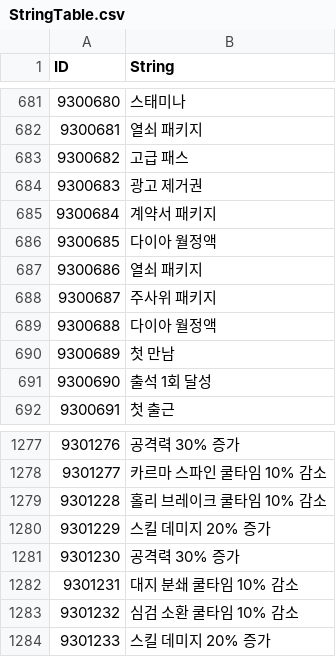
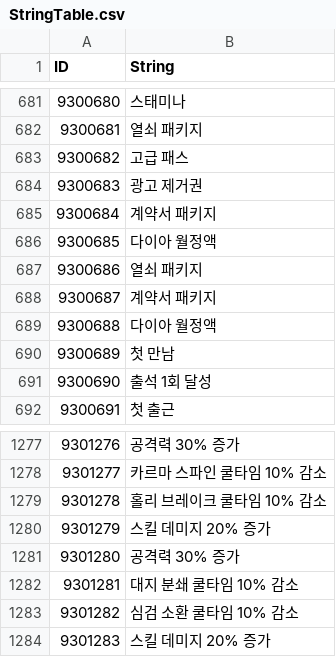
Before and after one commit to hi7524/HireAndHold, a CSV file: Assets/DataTables/StringTable.csv, drawn as a sheet; only a part is shown, gaps mark what is left out.

```diff
--- a/Assets/DataTables/StringTable.csv
+++ b/Assets/DataTables/StringTable.csv
@@ -687,3 +687,3 @@ ID,String
 9300686,열쇠 패키지
-9300687,주사위 패키지
+9300687,계약서 패키지
 9300688,다이아 월정액
@@ -1278,7 +1278,7 @@ ID,String
 9301277,카르마 스파인 쿨타임 10% 감소
-9301228,홀리 브레이크 쿨타임 10% 감소
-9301229,스킬 데미지 20% 증가
-9301230,공격력 30% 증가
-9301231,대지 분쇄 쿨타임 10% 감소
-9301232,심검 소환 쿨타임 10% 감소
-9301233,스킬 데미지 20% 증가
+9301278,홀리 브레이크 쿨타임 10% 감소
+9301279,스킬 데미지 20% 증가
+9301280,공격력 30% 증가
+9301281,대지 분쇄 쿨타임 10% 감소
+9301282,심검 소환 쿨타임 10% 감소
+9301283,스킬 데미지 20% 증가
```
Also changed, not shown: 6 other files.
